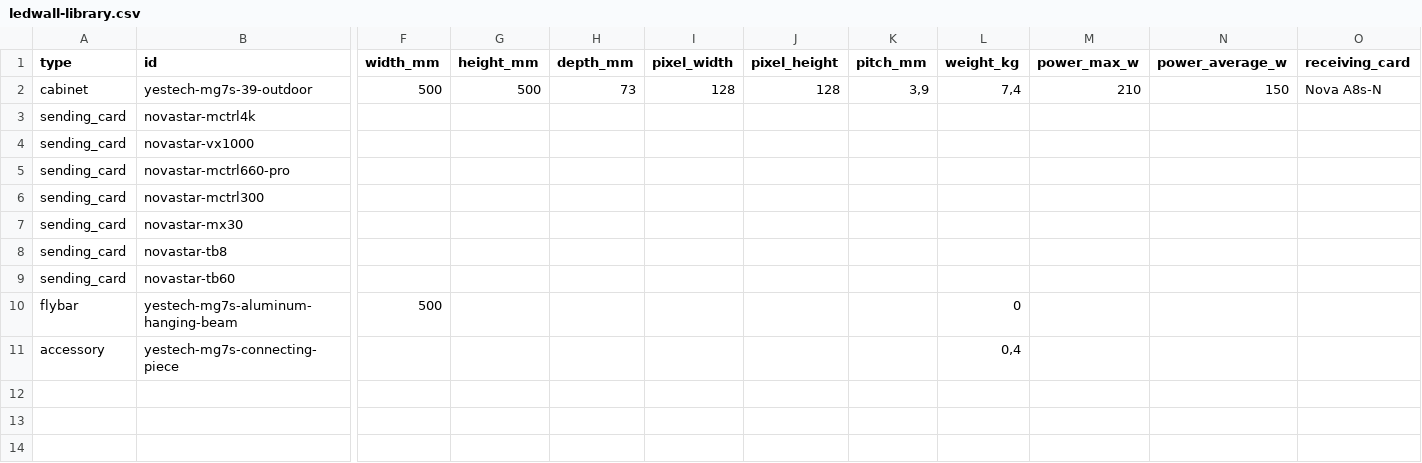
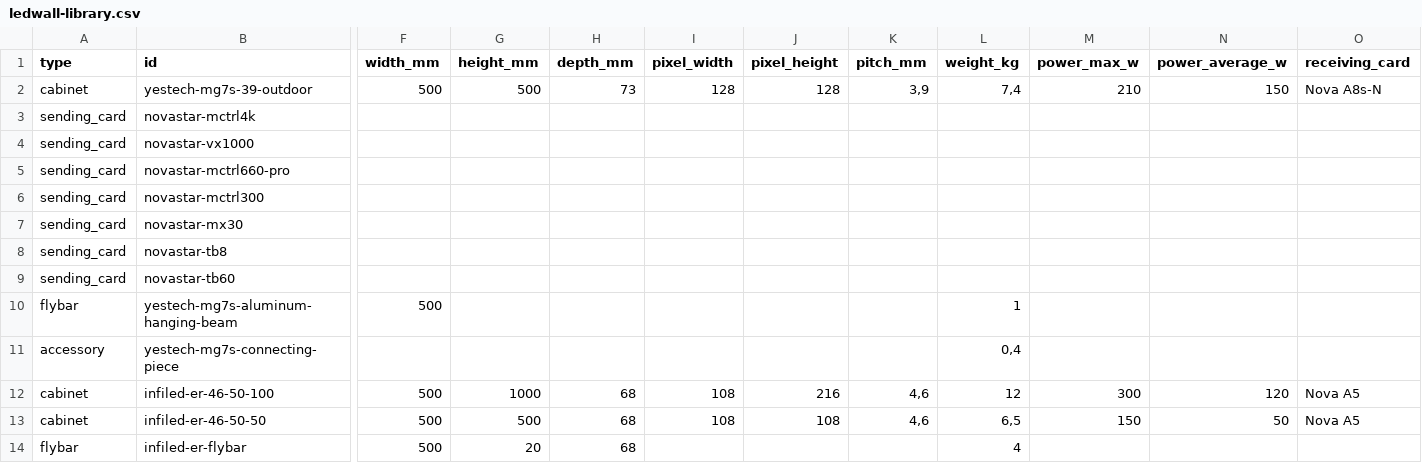
Before and after one commit to LorenzoApra/Ledwall-Designer, a CSV file: src/data/ledwall-library.csv, drawn as a sheet; only a part is shown, gaps mark what is left out; rows hold the shown columns only; the diff names each change by its address in the sheet, - before the commit and + after, or states it on an @@ line.

Commit message:
update library

```diff
--- a/src/data/ledwall-library.csv
+++ b/src/data/ledwall-library.csv
-L10 (weight_kg): 0
+L10 (weight_kg): 1
+row 12: cabinet | infiled-er-46-50-100 | 500 | 1000 | 68 | 108 | 216 | 4,6 | 12 | 300 | 120 | Nova A5
+row 13: cabinet | infiled-er-46-50-50 | 500 | 500 | 68 | 108 | 108 | 4,6 | 6,5 | 150 | 50 | Nova A5
+row 14: flybar | infiled-er-flybar | 500 | 20 | 68 |  |  |  | 4
```
Also changed, not shown: 5 other files.
